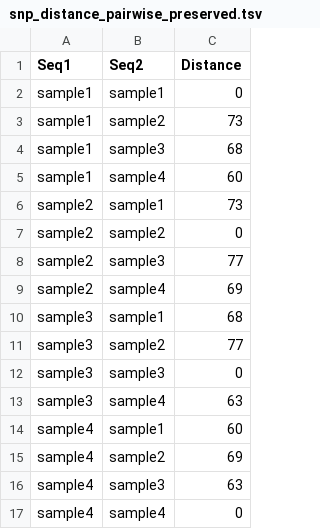
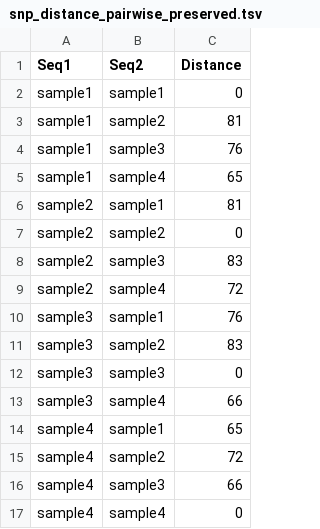
Before and after one commit to CFSAN-Biostatistics/snp-pipeline, a TSV file: snppipeline/data/lambdaVirusExpectedResults/snp_distance_pairwise_preserved.tsv, drawn as a sheet.

```diff
--- a/snppipeline/data/lambdaVirusExpectedResults/snp_distance_pairwise_preserved.tsv
+++ b/snppipeline/data/lambdaVirusExpectedResults/snp_distance_pairwise_preserved.tsv
@@ -2,16 +2,16 @@ Seq1	Seq2	Distance
 sample1	sample1	0
-sample1	sample2	73
-sample1	sample3	68
-sample1	sample4	60
-sample2	sample1	73
+sample1	sample2	81
+sample1	sample3	76
+sample1	sample4	65
+sample2	sample1	81
 sample2	sample2	0
-sample2	sample3	77
-sample2	sample4	69
-sample3	sample1	68
-sample3	sample2	77
+sample2	sample3	83
+sample2	sample4	72
+sample3	sample1	76
+sample3	sample2	83
 sample3	sample3	0
-sample3	sample4	63
-sample4	sample1	60
-sample4	sample2	69
-sample4	sample3	63
+sample3	sample4	66
+sample4	sample1	65
+sample4	sample2	72
+sample4	sample3	66
 sample4	sample4	0
```
Also changed, not shown: snppipeline/data/agonaExpectedResults/metrics.tsv, snppipeline/data/agonaExpectedResults/snp_distance_matrix_preserved.tsv, 48 other files.
